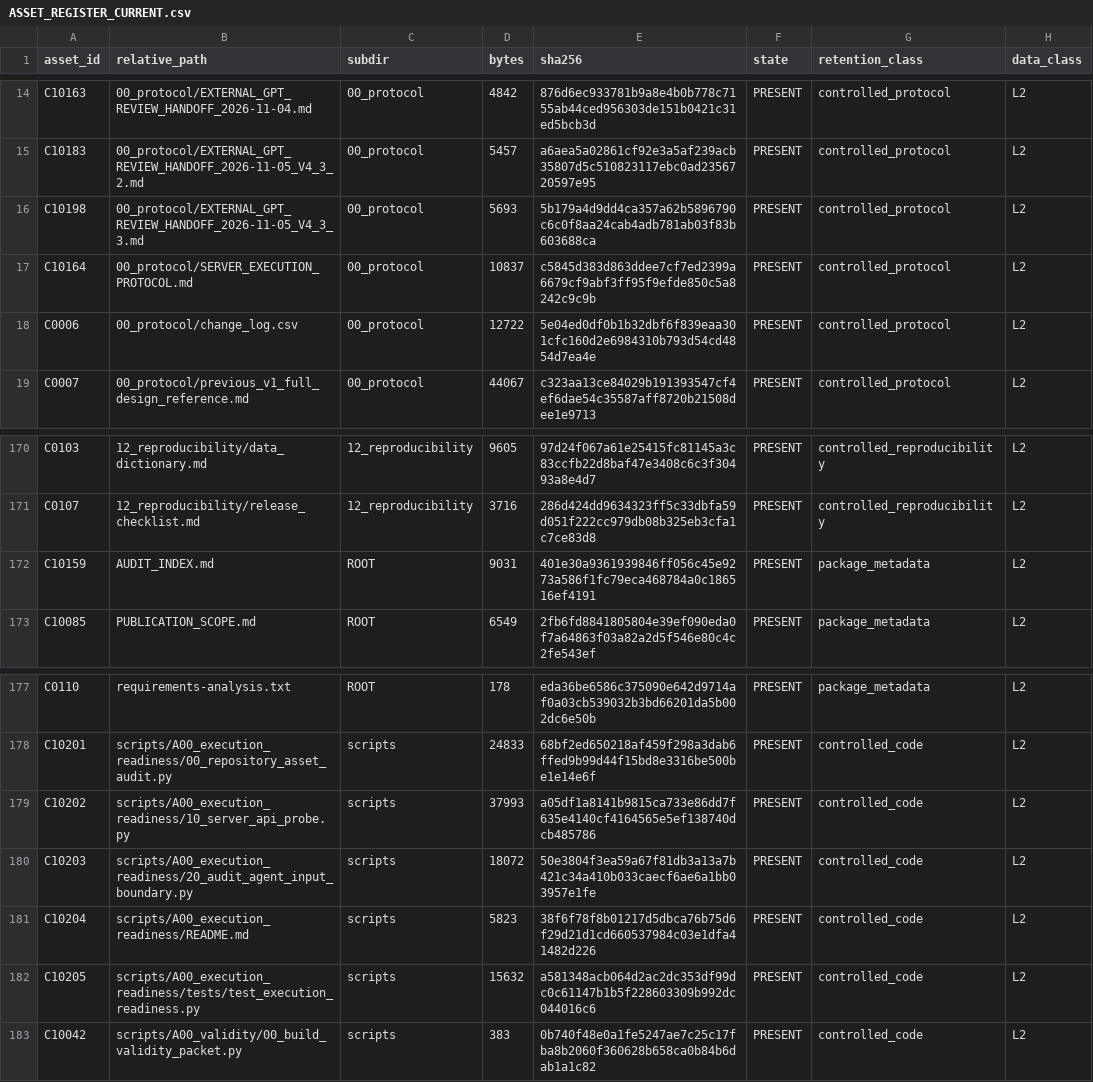
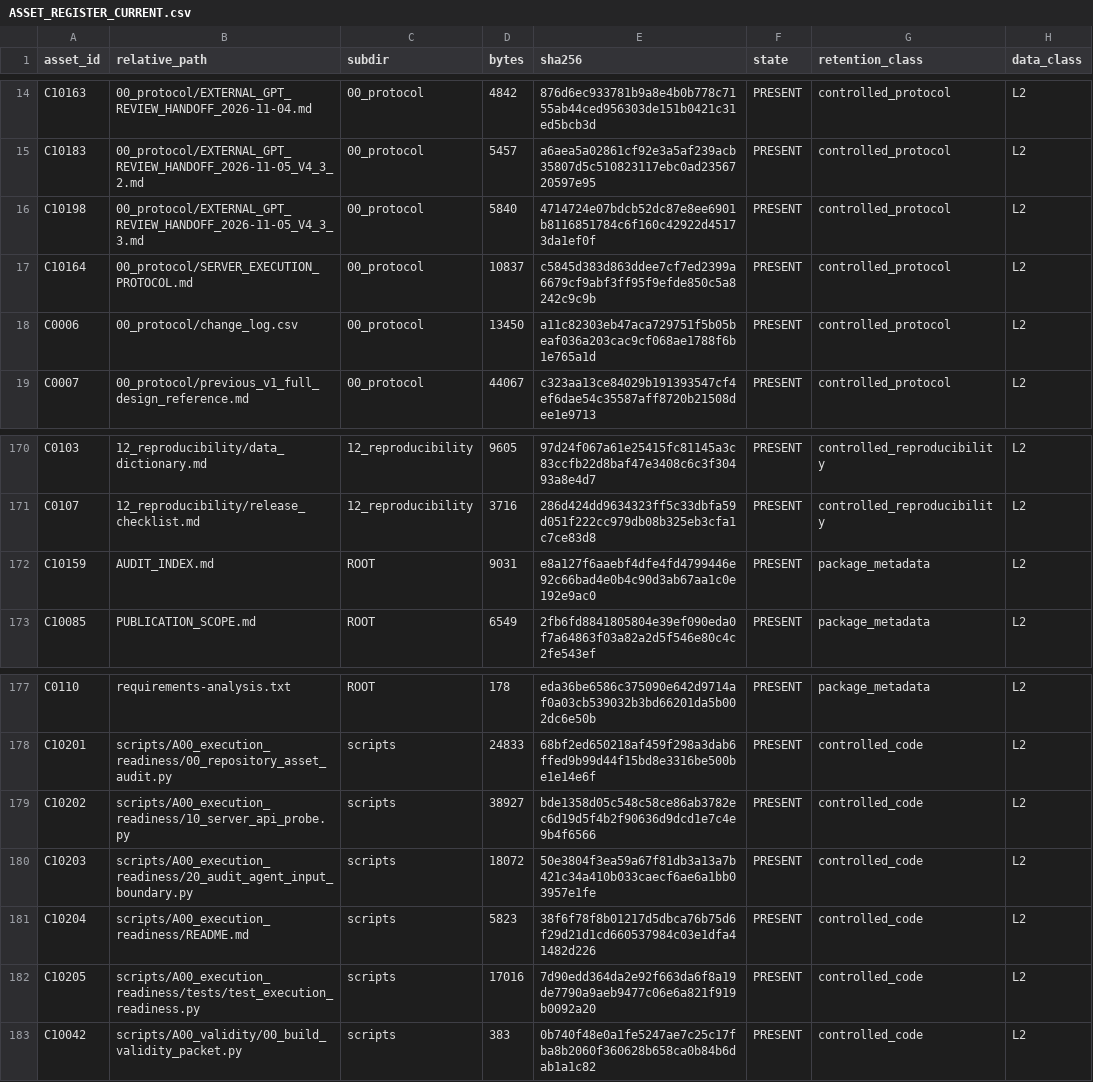
Before and after one commit to w1-23/QAagent, a CSV file: experiments/citrus_scholar_citation60/12_reproducibility/ASSET_REGISTER_CURRENT.csv, drawn as a sheet; only a part is shown, gaps mark what is left out; the diff names each change by its address in the sheet, - before the commit and + after, or states it on an @@ line.

```diff
--- a/experiments/citrus_scholar_citation60/12_reproducibility/ASSET_REGISTER_CURRENT.csv
+++ b/experiments/citrus_scholar_citation60/12_reproducibility/ASSET_REGISTER_CURRENT.csv
-D16 (bytes): 5693
+D16 (bytes): 5840
-E16 (sha256): 5b179a4d9dd4ca357a62b5896790c6c0f8aa24cab4adb781ab03f83b603688ca
+E16 (sha256): 4714724e07bdcb52dc87e8ee6901b8116851784c6f160c42922d45173da1ef0f
-D18 (bytes): 12722
+D18 (bytes): 13450
-E18 (sha256): 5e04ed0df0b1b32dbf6f839eaa301cfc160d2e6984310b793d54cd4854d7ea4e
+E18 (sha256): a11c82303eb47aca729751f5b05beaf036a203cac9cf068ae1788f6b1e765a1d
-E172 (sha256): 401e30a9361939846ff056c45e9273a586f1fc79eca468784a0c186516ef4191
+E172 (sha256): e8a127f6aaebf4dfe4fd4799446e92c66bad4e0b4c90d3ab67aa1c0e192e9ac0
-D179 (bytes): 37993
+D179 (bytes): 38927
-E179 (sha256): a05df1a8141b9815ca733e86dd7f635e4140cf4164565e5ef138740dcb485786
+E179 (sha256): bde1358d05c548c58ce86ab3782ec6d19d5f4b2f90636d9dcd1e7c4e9b4f6566
-D182 (bytes): 15632
+D182 (bytes): 17016
-E182 (sha256): a581348acb064d2ac2dc353df99dc0c61147b1b5f228603309b992dc044016c6
+E182 (sha256): 7d90edd364da2e92f663da6f8a19de7790a9aeb9477c06e6a821f919b0092a20
```
Also changed, not shown: experiments/citrus_scholar_citation60/00_protocol/change_log.csv, experiments/citrus_scholar_citation60/12_reproducibility/FILE_SHA256_MANIFEST.csv, 4 other files.
